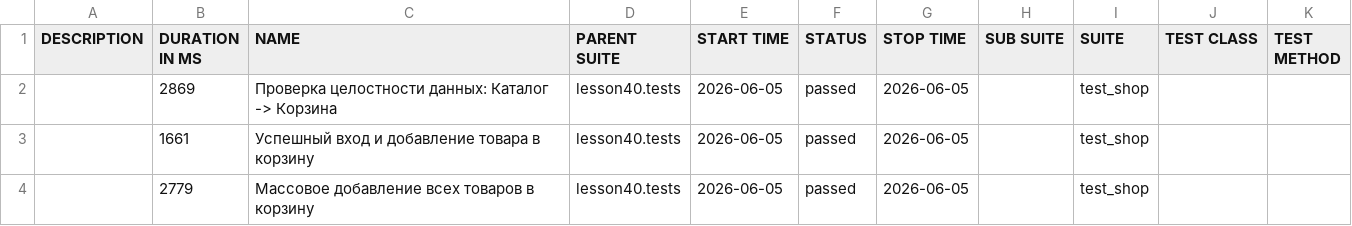
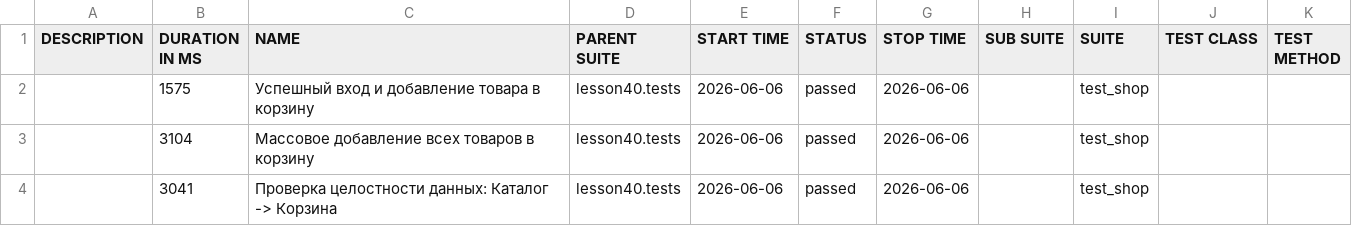
Before and after one commit to marinadieulina-droid/automation, a CSV file: data/suites.csv, drawn as a sheet.

```diff
--- a/data/suites.csv
+++ b/data/suites.csv
@@ -1,4 +1,4 @@
 "DESCRIPTION","DURATION IN MS","NAME","PARENT SUITE","START TIME","STATUS","STOP TIME","SUB SUITE","SUITE","TEST CLASS","TEST METHOD"
-"","2869","Проверка целостности данных: Каталог -> Корзина","lesson40.tests","2026-06-05","passed","2026-06-05","","test_shop","",""
-"","1661","Успешный вход и добавление товара в корзину","lesson40.tests","2026-06-05","passed","2026-06-05","","test_shop","",""
-"","2779","Массовое добавление всех товаров в корзину","lesson40.tests","2026-06-05","passed","2026-06-05","","test_shop","",""
+"","1575","Успешный вход и добавление товара в корзину","lesson40.tests","2026-06-06","passed","2026-06-06","","test_shop","",""
+"","3104","Массовое добавление всех товаров в корзину","lesson40.tests","2026-06-06","passed","2026-06-06","","test_shop","",""
+"","3041","Проверка целостности данных: Каталог -> Корзина","lesson40.tests","2026-06-06","passed","2026-06-06","","test_shop","",""
```
Also changed, not shown: 24 other files.
